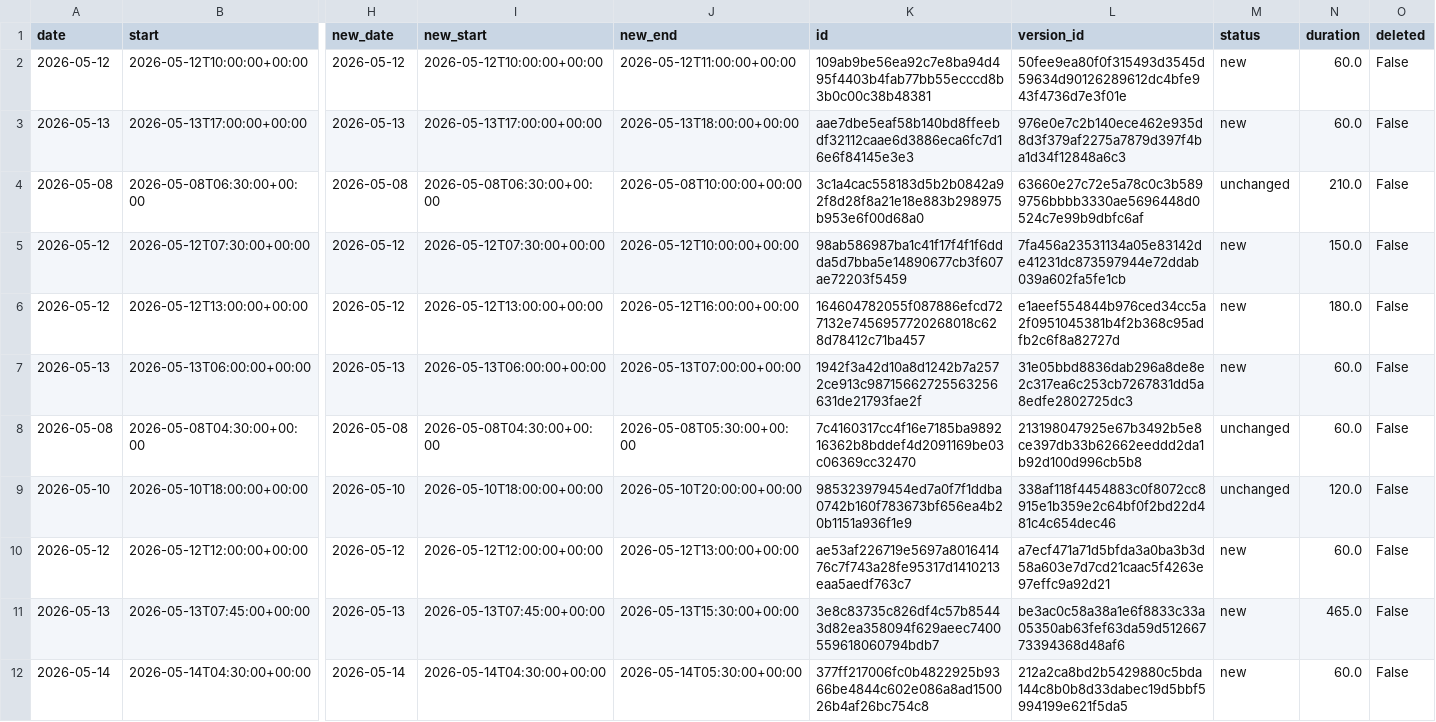
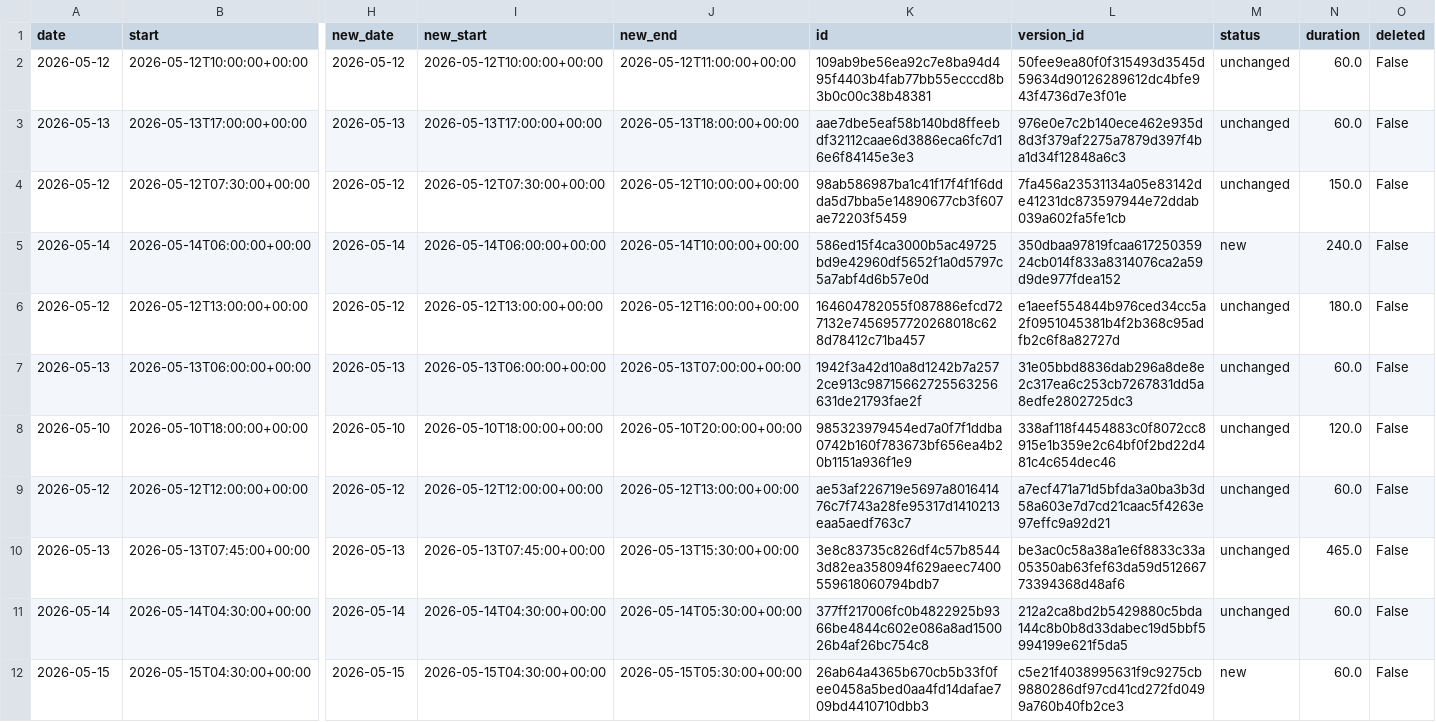
Before and after one commit to hajkuron/notion-githubchart, a CSV file: data/prepared_data_for_supabase.csv, drawn as a sheet; only a part is shown, gaps mark what is left out; removed rows and columns are numbered as before the commit, all else as after; rows hold the shown columns only; the diff names each change by its address in the sheet, - before the commit and + after, or states it on an @@ line.

```diff
--- a/data/prepared_data_for_supabase.csv
+++ b/data/prepared_data_for_supabase.csv
-M2:M3 (status): new
+M2:M3 (status): unchanged
-row 4: 2026-05-08 | 2026-05-08T06:30:00+00:00 | 2026-05-08 | 2026-05-08T06:30:00+00:00 | 2026-05-08T10:00:00+00:00 | 3c1a4cac558183d5b2b0842a92f8d28f8a21e18e883b298975b953e6f00d68a0 | 63660e27c72e5a78c0c3b5899756bbbb3330ae5696448d0524c7e99b9dbfc6af | unchanged | 210.0 | False
-M4 (status): new
+M4 (status): unchanged
+row 5: 2026-05-14 | 2026-05-14T06:00:00+00:00 | 2026-05-14 | 2026-05-14T06:00:00+00:00 | 2026-05-14T10:00:00+00:00 | 586ed15f4ca3000b5ac49725bd9e42960df5652f1a0d5797c5a7abf4d6b57e0d | 350dbaa97819fcaa61725035924cb014f833a8314076ca2a59d9de977fdea152 | new | 240.0 | False
-M6:M7 (status): new
+M6:M7 (status): unchanged
-row 8: 2026-05-08 | 2026-05-08T04:30:00+00:00 | 2026-05-08 | 2026-05-08T04:30:00+00:00 | 2026-05-08T05:30:00+00:00 | 7c4160317cc4f16e7185ba989216362b8bddef4d2091169be03c06369cc32470 | 213198047925e67b3492b5e8ce397db33b62662eeddd2da1b92d100d996cb5b8 | unchanged | 60.0 | False
-M9:M11 (status): new
+M9:M11 (status): unchanged
+row 12: 2026-05-15 | 2026-05-15T04:30:00+00:00 | 2026-05-15 | 2026-05-15T04:30:00+00:00 | 2026-05-15T05:30:00+00:00 | 26ab64a4365b670cb5b33f0fee0458a5bed0aa4fd14dafae709bd4410710dbb3 | c5e21f4038995631f9c9275cb9880286df97cd41cd272fd0499a760b40fb2ce3 | new | 60.0 | False
```
Also changed, not shown: 7 other files.
